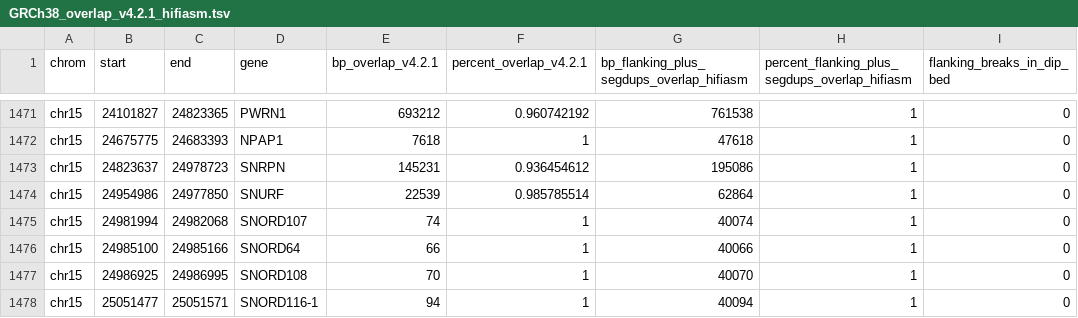
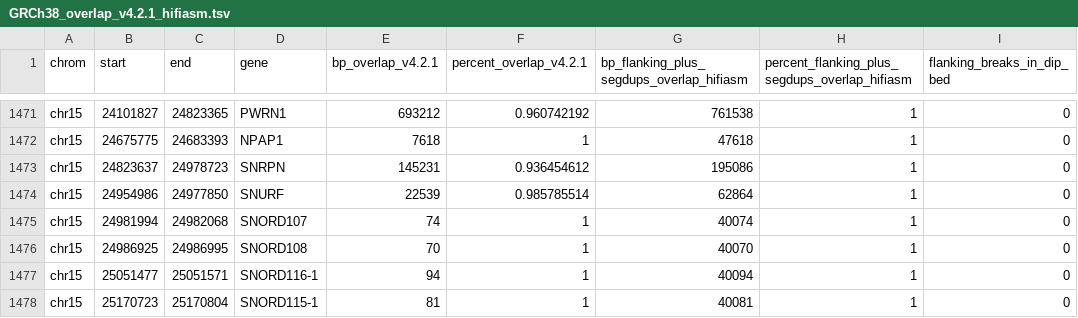
Before and after one commit to usnistgov/cmrg-benchmarkset-manuscript, a TSV file: analysis/GRCh38_overlap_v4.2.1_hifiasm.tsv, drawn as a sheet; only a part is shown, gaps mark what is left out; the shorter side is filled out with more unchanged rows; the diff names each change by its address in the sheet, - before the commit and + after, or states it on an @@ line.

```diff
--- a/analysis/GRCh38_overlap_v4.2.1_hifiasm.tsv
+++ b/analysis/GRCh38_overlap_v4.2.1_hifiasm.tsv
-row 1476: chr15 | 24985100 | 24985166 | SNORD64 | 66 | 1 | 40066 | 1 | 0
```
Also changed, not shown: analysis/GRCh37_overlap_v4.2.1_hifiasm.tsv, 44 other files.
